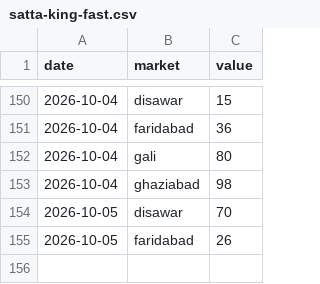
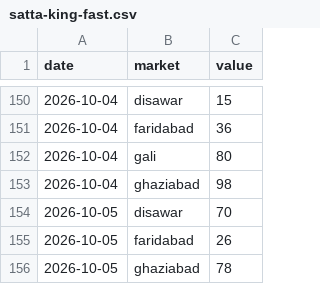
Before and after one commit to vaibhavkumar-WPDEV/predict-satta, a CSV file: data/raw/satta-king-fast.csv, drawn as a sheet; only a part is shown, gaps mark what is left out; the diff names each change by its address in the sheet, - before the commit and + after, or states it on an @@ line.

```diff
--- a/data/raw/satta-king-fast.csv
+++ b/data/raw/satta-king-fast.csv
+row 156: 2026-10-05 | ghaziabad | 78
```
Also changed, not shown: 3 other files.
